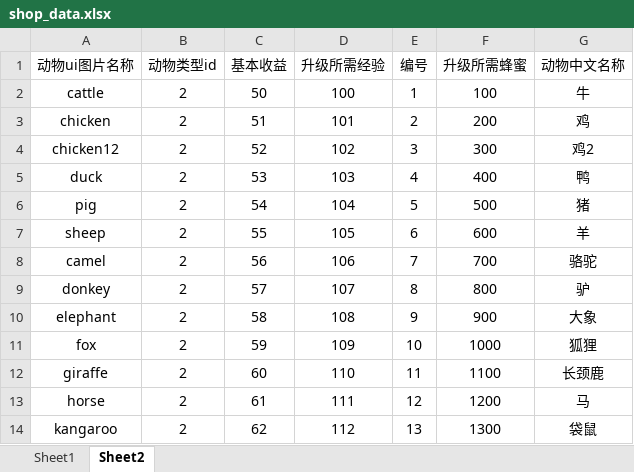
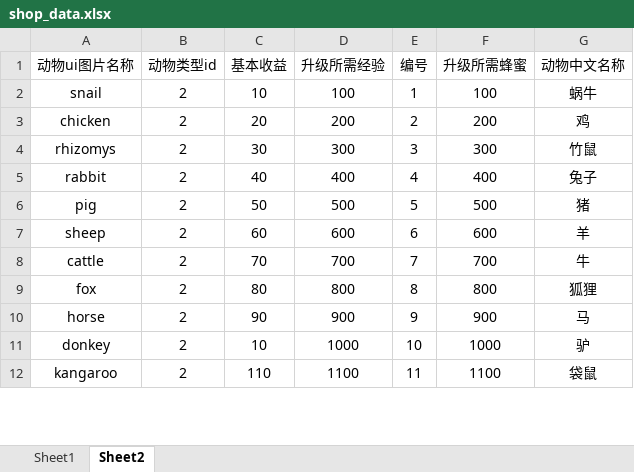
Before and after one commit to zsly3n3/farm, an Excel workbook: conf/shop_data.xlsx, sheet Sheet2, drawn as a sheet; only a part is shown; values as stored, in another font and other column widths than the file's, no borders; removed rows and columns are numbered as before the commit, all else as after; the diff covers the shown part only; the diff names each change by its address in the sheet, - before the commit and + after, or states it on an @@ line.

```diff
--- a/conf/shop_data.xlsx (sheet Sheet2)
+++ b/conf/shop_data.xlsx (sheet Sheet2)
-A2 (动物ui图片名称): cattle
+A2 (动物ui图片名称): snail
-C2 (基本收益): 50
+C2 (基本收益): 10
-G2 (动物中文名称): 牛
+G2 (动物中文名称): 蜗牛
-C3 (基本收益): 51
+C3 (基本收益): 20
-D3 (升级所需经验): 101
+D3 (升级所需经验): 200
-row 4: chicken12 | 2 | 52 | 102 | 3 | 300 | 鸡2
-row 5: duck | 2 | 53 | 103 | 4 | 400 | 鸭
+row 4: rhizomys | 2 | 30 | 300 | 3 | 300 | 竹鼠
+row 5: rabbit | 2 | 40 | 400 | 4 | 400 | 兔子
-C6 (基本收益): 54
+C6 (基本收益): 50
-D6 (升级所需经验): 104
+D6 (升级所需经验): 500
-C7 (基本收益): 55
+C7 (基本收益): 60
-D7 (升级所需经验): 105
+D7 (升级所需经验): 600
-row 8: camel | 2 | 56 | 106 | 7 | 700 | 骆驼
-row 9: donkey | 2 | 57 | 107 | 8 | 800 | 驴
-row 10: elephant | 2 | 58 | 108 | 9 | 900 | 大象
+row 8: cattle | 2 | 70 | 700 | 7 | 700 | 牛
-C9 (基本收益): 59
+C9 (基本收益): 80
-D9 (升级所需经验): 109
+D9 (升级所需经验): 800
-E9 (编号): 10
+E9 (编号): 8
-F9 (升级所需蜂蜜): 1000
+F9 (升级所需蜂蜜): 800
-row 12: giraffe | 2 | 60 | 110 | 11 | 1100 | 长颈鹿
-C10 (基本收益): 61
+C10 (基本收益): 90
-D10 (升级所需经验): 111
+D10 (升级所需经验): 900
-E10 (编号): 12
+E10 (编号): 9
-F10 (升级所需蜂蜜): 1200
+F10 (升级所需蜂蜜): 900
+row 11: donkey | 2 | 10 | 1000 | 10 | 1000 | 驴
-C12 (基本收益): 62
+C12 (基本收益): 110
-D12 (升级所需经验): 112
+D12 (升级所需经验): 1100
-E12 (编号): 13
+E12 (编号): 11
-F12 (升级所需蜂蜜): 1300
+F12 (升级所需蜂蜜): 1100
```
Also changed, not shown: 4 added rows, 4 removed rows and 18 edited cells elsewhere in this sheet, 2 other files.
